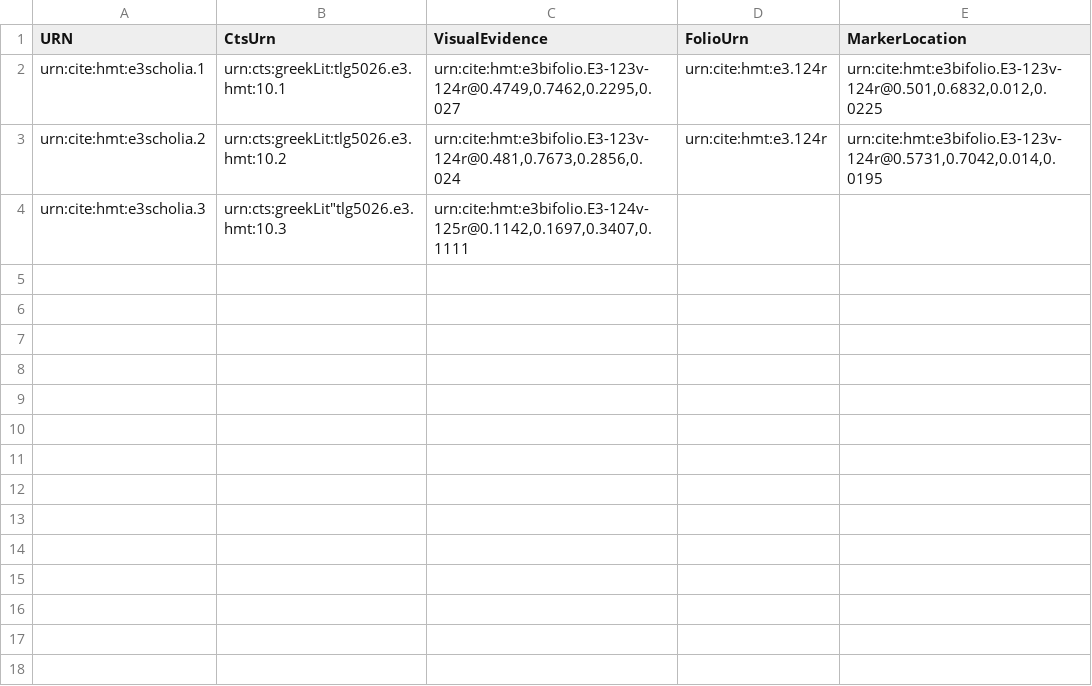
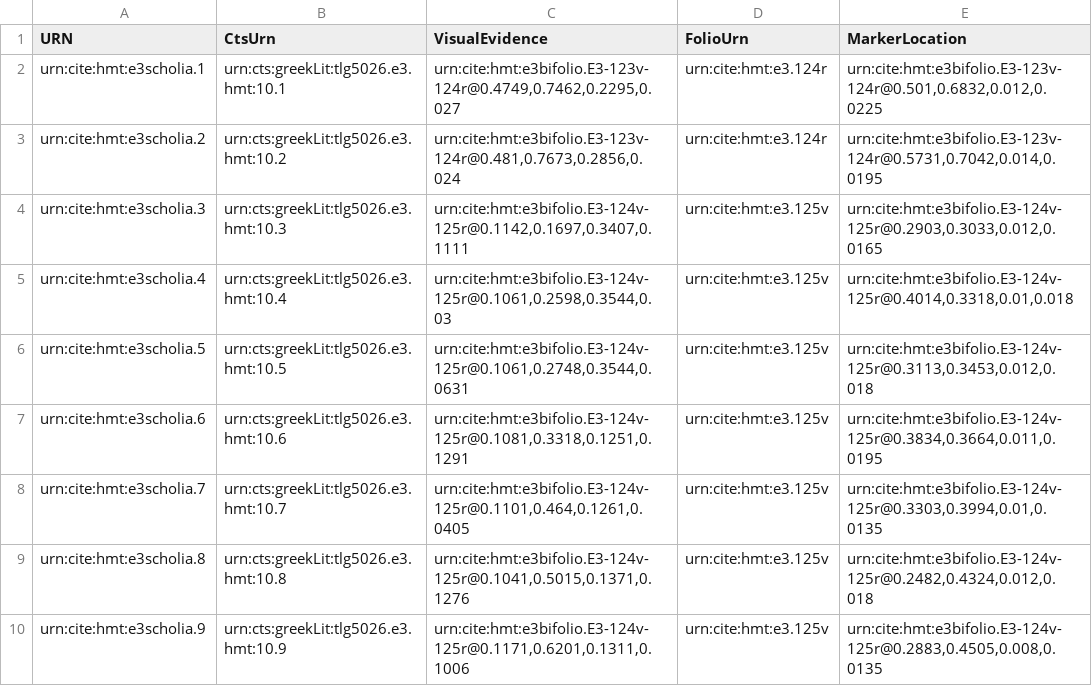
Before and after one commit to HCMID/hmt-iliad10, a CSV file: collections/u-1-1-scholia.csv, drawn as a sheet.

Commit message:
Update u-1-1-scholia.csv

```diff
--- a/collections/u-1-1-scholia.csv
+++ b/collections/u-1-1-scholia.csv
@@ -3,2 +3,8 @@ urn:cite:hmt:e3scholia.1,urn:cts:greekLit:tlg5026.e3.hmt:10.1,"urn:cite:hmt:e3bi
 urn:cite:hmt:e3scholia.2,urn:cts:greekLit:tlg5026.e3.hmt:10.2,"urn:cite:hmt:e3bifolio.E3-123v-124r@0.481,0.7673,0.2856,0.024",urn:cite:hmt:e3.124r,"urn:cite:hmt:e3bifolio.E3-123v-124r@0.5731,0.7042,0.014,0.0195"
-urn:cite:hmt:e3scholia.3,urn:cts:greekLit"tlg5026.e3.hmt:10.3,"urn:cite:hmt:e3bifolio.E3-124v-125r@0.1142,0.1697,0.3407,0.1111",
+urn:cite:hmt:e3scholia.3,urn:cts:greekLit:tlg5026.e3.hmt:10.3,"urn:cite:hmt:e3bifolio.E3-124v-125r@0.1142,0.1697,0.3407,0.1111",urn:cite:hmt:e3.125v,"urn:cite:hmt:e3bifolio.E3-124v-125r@0.2903,0.3033,0.012,0.0165"
+urn:cite:hmt:e3scholia.4,urn:cts:greekLit:tlg5026.e3.hmt:10.4,"urn:cite:hmt:e3bifolio.E3-124v-125r@0.1061,0.2598,0.3544,0.03",urn:cite:hmt:e3.125v,"urn:cite:hmt:e3bifolio.E3-124v-125r@0.4014,0.3318,0.01,0.018"
+urn:cite:hmt:e3scholia.5,urn:cts:greekLit:tlg5026.e3.hmt:10.5,"urn:cite:hmt:e3bifolio.E3-124v-125r@0.1061,0.2748,0.3544,0.0631",urn:cite:hmt:e3.125v,"urn:cite:hmt:e3bifolio.E3-124v-125r@0.3113,0.3453,0.012,0.018"
+urn:cite:hmt:e3scholia.6,urn:cts:greekLit:tlg5026.e3.hmt:10.6,"urn:cite:hmt:e3bifolio.E3-124v-125r@0.1081,0.3318,0.1251,0.1291",urn:cite:hmt:e3.125v,"urn:cite:hmt:e3bifolio.E3-124v-125r@0.3834,0.3664,0.011,0.0195"
+urn:cite:hmt:e3scholia.7,urn:cts:greekLit:tlg5026.e3.hmt:10.7,"urn:cite:hmt:e3bifolio.E3-124v-125r@0.1101,0.464,0.1261,0.0405",urn:cite:hmt:e3.125v,"urn:cite:hmt:e3bifolio.E3-124v-125r@0.3303,0.3994,0.01,0.0135"
+urn:cite:hmt:e3scholia.8,urn:cts:greekLit:tlg5026.e3.hmt:10.8,"urn:cite:hmt:e3bifolio.E3-124v-125r@0.1041,0.5015,0.1371,0.1276",urn:cite:hmt:e3.125v,"urn:cite:hmt:e3bifolio.E3-124v-125r@0.2482,0.4324,0.012,0.018"
+urn:cite:hmt:e3scholia.9,urn:cts:greekLit:tlg5026.e3.hmt:10.9,"urn:cite:hmt:e3bifolio.E3-124v-125r@0.1171,0.6201,0.1311,0.1006",urn:cite:hmt:e3.125v,"urn:cite:hmt:e3bifolio.E3-124v-125r@0.2883,0.4505,0.008,0.0135"
```
